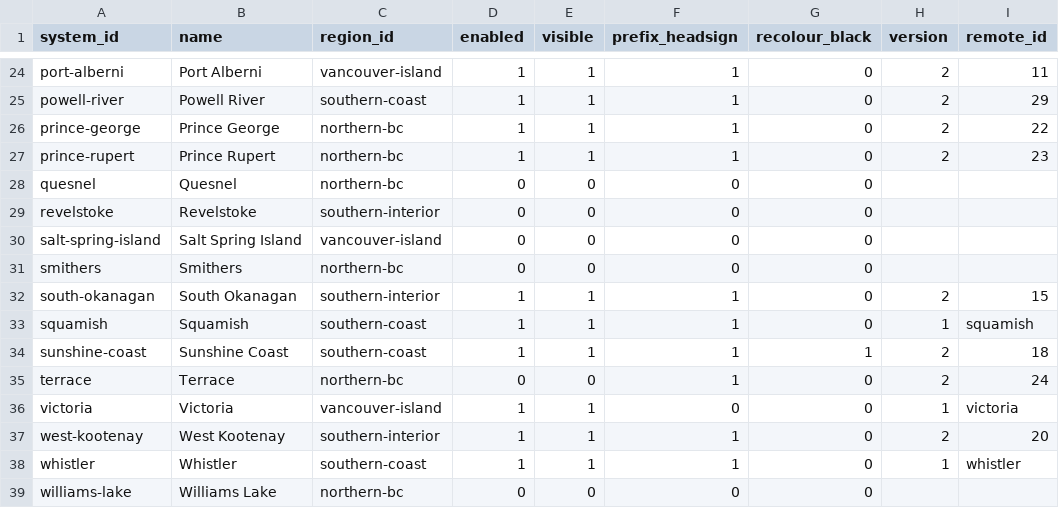
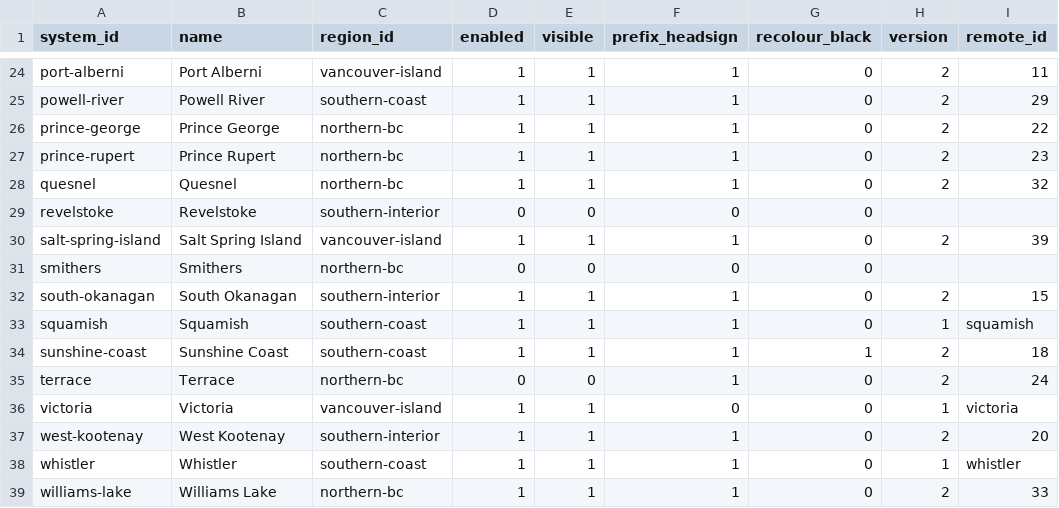
Before and after one commit to bumblesquashs/bctracker, a CSV file: data/static/systems.csv, drawn as a sheet; only a part is shown, gaps mark what is left out; the diff names each change by its address in the sheet, - before the commit and + after, or states it on an @@ line.

```diff
--- a/data/static/systems.csv
+++ b/data/static/systems.csv
-D28 (enabled): 0
+D28 (enabled): 1
-E28 (visible): 0
+E28 (visible): 1
-F28 (prefix_headsign): 0
+F28 (prefix_headsign): 1
-H28 (version): (empty)
+H28 (version): 2
-I28 (remote_id): (empty)
+I28 (remote_id): 32
-D30 (enabled): 0
+D30 (enabled): 1
-E30 (visible): 0
+E30 (visible): 1
-F30 (prefix_headsign): 0
+F30 (prefix_headsign): 1
-H30 (version): (empty)
+H30 (version): 2
-I30 (remote_id): (empty)
+I30 (remote_id): 39
-D39 (enabled): 0
+D39 (enabled): 1
-E39 (visible): 0
+E39 (visible): 1
-F39 (prefix_headsign): 0
+F39 (prefix_headsign): 1
-H39 (version): (empty)
+H39 (version): 2
-I39 (remote_id): (empty)
+I39 (remote_id): 33
```
Also changed, not shown: 21 other files.
